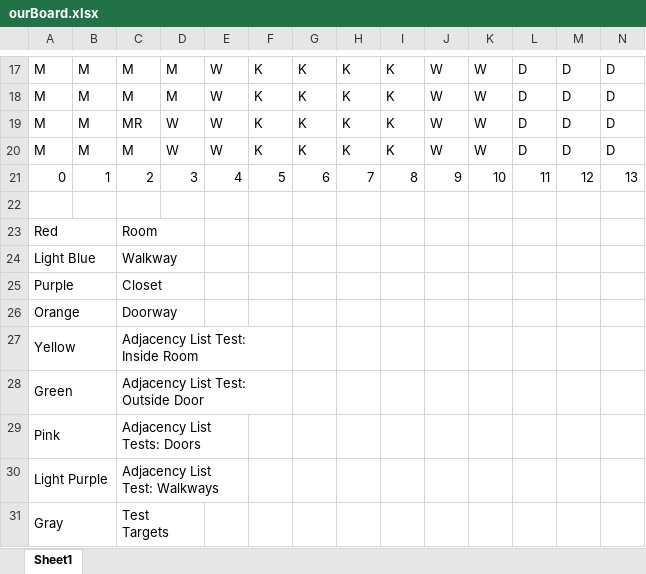
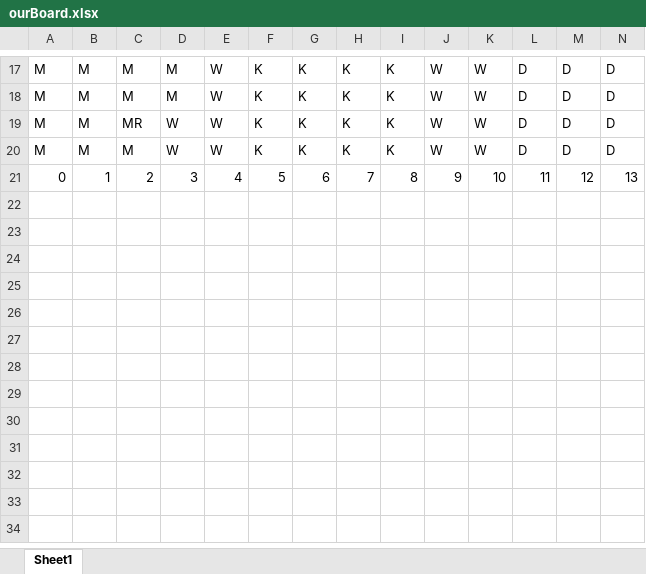
Before and after one commit to dfialkov/CluePaths, an Excel workbook: CTestFiles/ourBoard.xlsx, sheet Sheet1, drawn as a sheet; only a part is shown, gaps mark what is left out; values as stored, in another font and other column widths than the file's, no cell formats; rows hold the shown columns only; the diff names each change by its address in the sheet, - before the commit and + after, or states it on an @@ line.

Commit message:
Clue Board GUI

```diff
--- a/CTestFiles/ourBoard.xlsx (sheet Sheet1)
+++ b/CTestFiles/ourBoard.xlsx (sheet Sheet1)
-row 22: (empty)
-row 23: Red |  | Room
-row 24: Light Blue |  | Walkway
-row 25: Purple |  | Closet
-row 26: Orange |  | Doorway
-row 27: Yellow |  | Adjacency List Test: Inside Room
-row 28: Green |  | Adjacency List Test: Outside Door
-row 29: Pink |  | Adjacency List Tests: Doors
-row 30: Light Purple |  | Adjacency List Test: Walkways
-row 31: Gray |  | Test Targets
```
Also changed, not shown: cell formats, 30 other files.
